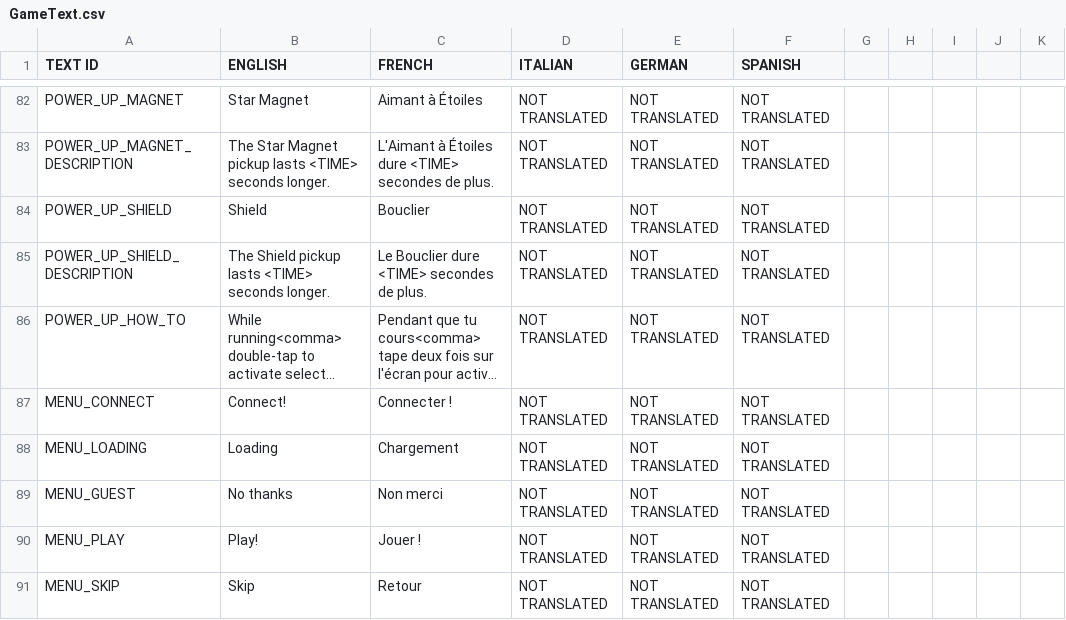
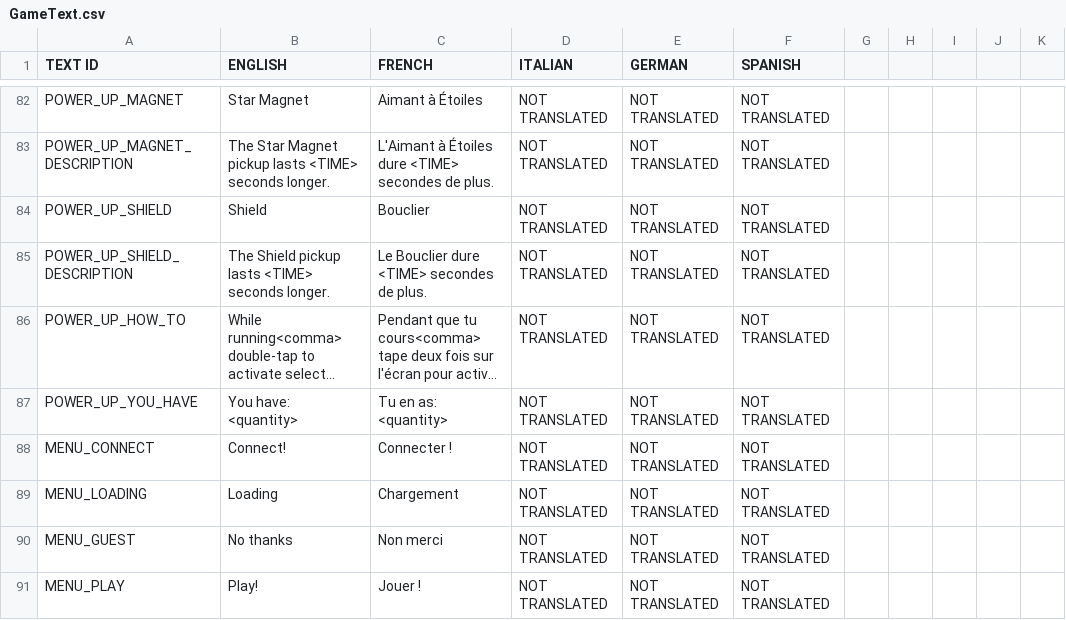
Before and after one commit to shahbazGamedev/Hero-s-Run, a CSV file: Assets/Resources/Localization/GameText.csv, drawn as a sheet; only a part is shown, gaps mark what is left out; the shorter side is filled out with more unchanged rows; long unchanged cells end in …; the diff names each change by its address in the sheet, - before the commit and + after, or states it on an @@ line.

Commit message:
upgrade menu - you can now upgrade and buy more power ups
not finished or debugged

```diff
--- a/Assets/Resources/Localization/GameText.csv
+++ b/Assets/Resources/Localization/GameText.csv
+row 87: POWER_UP_YOU_HAVE | You have: <quantity> | Tu en as: <quantity> | NOT TRANSLATED | NOT TRANSLATED | NOT TRANSLATED
```
Also changed, not shown: 4 other files.
